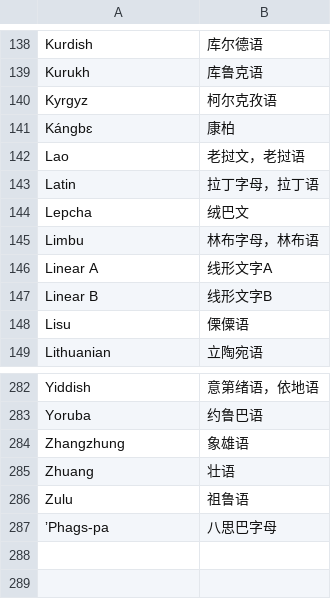
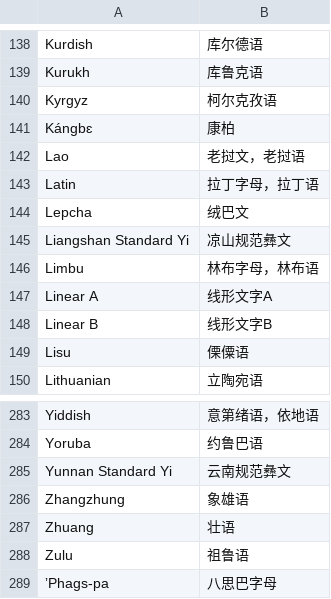
Before and after one commit to xfq/scripts, a CSV file: name/scripts.csv, drawn as a sheet; only a part is shown, gaps mark what is left out.

Commit message:
Add more content

```diff
--- a/name/scripts.csv
+++ b/name/scripts.csv
@@ -144,2 +144,3 @@ Latin,拉丁字母，拉丁语
 Lepcha,绒巴文
+Liangshan Standard Yi,凉山规范彝文
 Limbu,林布字母，林布语
@@ -283,2 +284,3 @@ Yiddish,意第绪语，依地语
 Yoruba,约鲁巴语
+Yunnan Standard Yi,云南规范彝文
 Zhangzhung,象雄语
```
